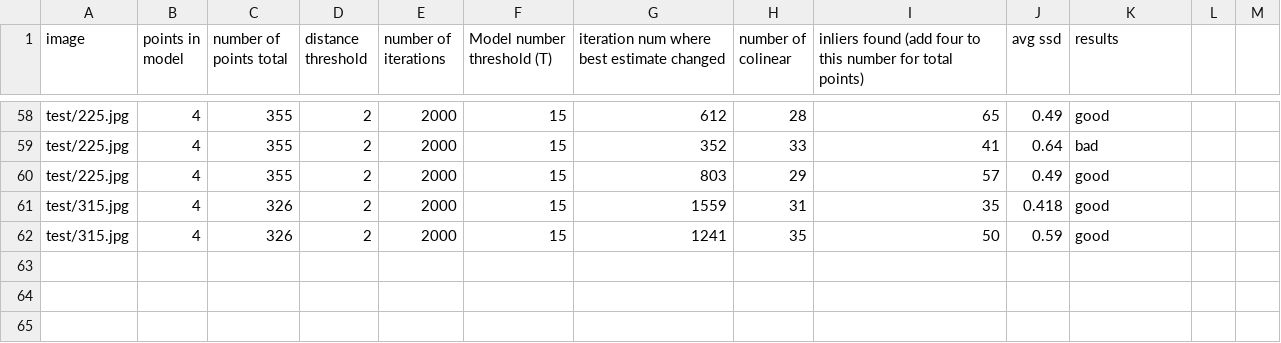
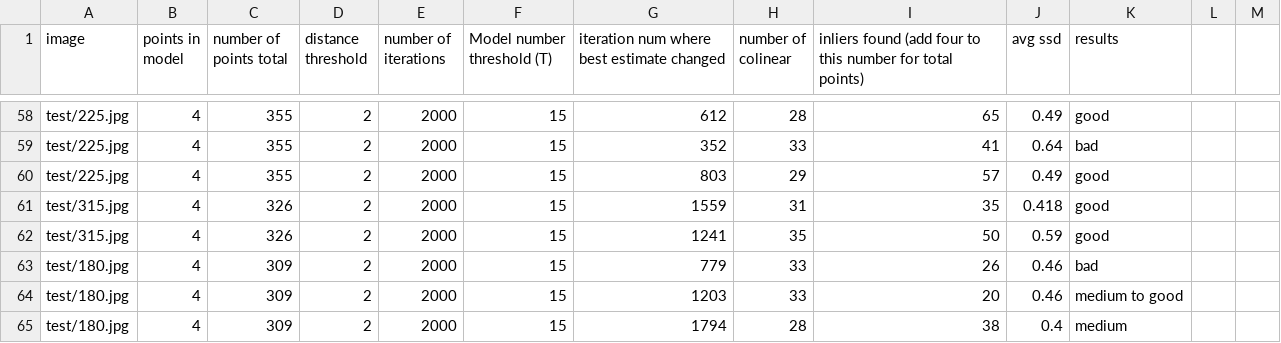
Before and after one commit to dithier/CS5335_ROS, a CSV file: RANSAC_tuning.csv, drawn as a sheet; only a part is shown, gaps mark what is left out.

```diff
--- a/RANSAC_tuning.csv
+++ b/RANSAC_tuning.csv
@@ -62 +62,4 @@ test/315.jpg,4,326,2,2000,15,1559,31,35,0.418,good,,
 test/315.jpg,4,326,2,2000,15,1241,35,50,0.59,good,,
+test/180.jpg,4,309,2,2000,15,779,33,26,0.46,bad,,
+test/180.jpg,4,309,2,2000,15,1203,33,20,0.46,medium to good,,
+test/180.jpg,4,309,2,2000,15,1794,28,38,0.4,medium,,
```
Also changed, not shown: 1 other file.
